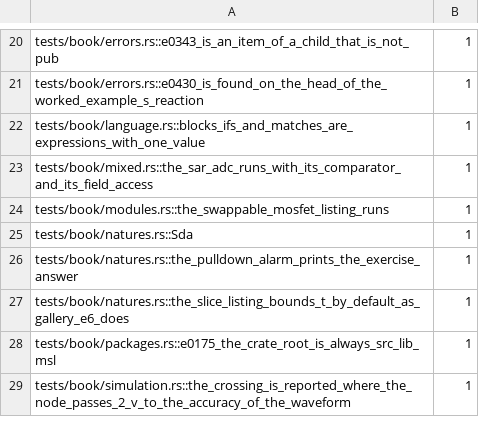
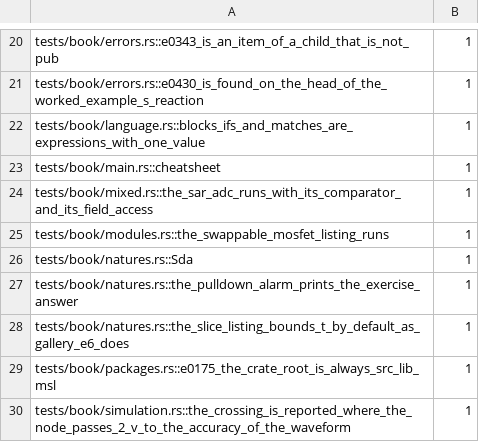
Before and after one commit to vkeslarek/piperine, a TSV file: crates/piperine-repository-guards/allowances/piperine/undeclared_words.tsv, drawn as a sheet; only a part is shown, gaps mark what is left out.

```diff
--- a/crates/piperine-repository-guards/allowances/piperine/undeclared_words.tsv
+++ b/crates/piperine-repository-guards/allowances/piperine/undeclared_words.tsv
@@ -22,2 +22,3 @@ tests/book/errors.rs::e0430_is_found_on_the_head_of_the_worked_example_s_reactio
 tests/book/language.rs::blocks_ifs_and_matches_are_expressions_with_one_value	1
+tests/book/main.rs::cheatsheet	1
 tests/book/mixed.rs::the_sar_adc_runs_with_its_comparator_and_its_field_access	1
```
Also changed, not shown: .specs/features/code-clarity/uncited_tests.tsv, crates/piperine-repository-guards/allowances/proof_ledger.tsv, 50 other files.
